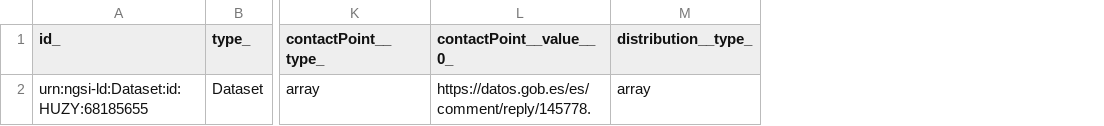
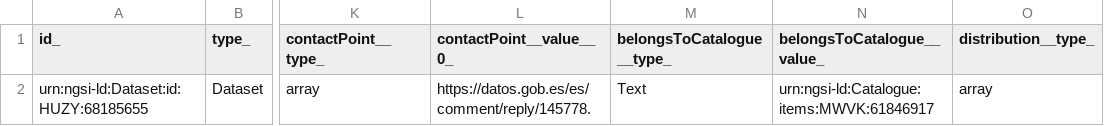
Before and after one commit to smart-data-models/dataModel.DCAT-AP, a CSV file: Dataset/examples/example-normalized.json.csv, drawn as a sheet; only a part is shown, gaps mark what is left out; the diff names each change by its address in the sheet, - before the commit and + after, or states it on an @@ line.

Commit message:
Exported example to csv example-normalized.json

```diff
--- a/Dataset/examples/example-normalized.json.csv
+++ b/Dataset/examples/example-normalized.json.csv
+column M (belongsToCatalogue__type_), row 2: Text
+column N (belongsToCatalogue__value_), row 2: urn:ngsi-ld:Catalogue:items:MWVK:61846917
```
